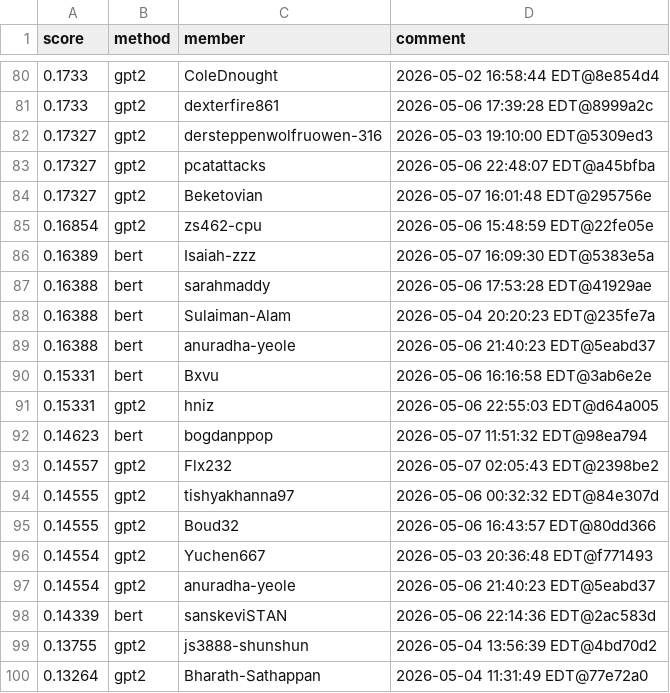
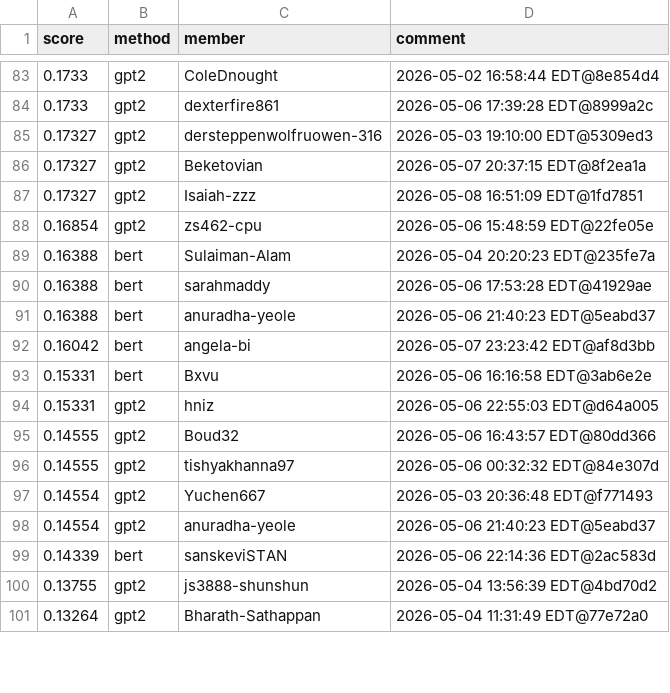
Before and after one commit to Cornell-Tech-CS5744-Spring-2026/leaderboards, a CSV file: a5/isolated.csv, drawn as a sheet; only a part is shown, gaps mark what is left out; the diff covers the shown part only.

```diff
--- a/a5/isolated.csv
+++ b/a5/isolated.csv
@@ -82,15 +85,13 @@ score,method,member,comment
 0.17327,gpt2,dersteppenwolfruowen-316,2026-05-03 19:10:00 EDT@5309ed3
-0.17327,gpt2,pcatattacks,2026-05-06 22:48:07 EDT@a45bfba
-0.17327,gpt2,Beketovian,2026-05-07 16:01:48 EDT@295756e
+0.17327,gpt2,Beketovian,2026-05-07 20:37:15 EDT@8f2ea1a
+0.17327,gpt2,Isaiah-zzz,2026-05-08 16:51:09 EDT@1fd7851
 0.16854,gpt2,zs462-cpu,2026-05-06 15:48:59 EDT@22fe05e
-0.16389,bert,Isaiah-zzz,2026-05-07 16:09:30 EDT@5383e5a
+0.16388,bert,Sulaiman-Alam,2026-05-04 20:20:23 EDT@235fe7a
 0.16388,bert,sarahmaddy,2026-05-06 17:53:28 EDT@41929ae
-0.16388,bert,Sulaiman-Alam,2026-05-04 20:20:23 EDT@235fe7a
 0.16388,bert,anuradha-yeole,2026-05-06 21:40:23 EDT@5eabd37
+0.16042,bert,angela-bi,2026-05-07 23:23:42 EDT@af8d3bb
 0.15331,bert,Bxvu,2026-05-06 16:16:58 EDT@3ab6e2e
 0.15331,gpt2,hniz,2026-05-06 22:55:03 EDT@d64a005
-0.14623,bert,bogdanppop,2026-05-07 11:51:32 EDT@98ea794
-0.14557,gpt2,Flx232,2026-05-07 02:05:43 EDT@2398be2
+0.14555,gpt2,Boud32,2026-05-06 16:43:57 EDT@80dd366
 0.14555,gpt2,tishyakhanna97,2026-05-06 00:32:32 EDT@84e307d
-0.14555,gpt2,Boud32,2026-05-06 16:43:57 EDT@80dd366
 0.14554,gpt2,Yuchen667,2026-05-03 20:36:48 EDT@f771493
```
Also changed, not shown: 12 added rows, 10 removed rows, 23 moved rows and 4 edited cells elsewhere in this file.
